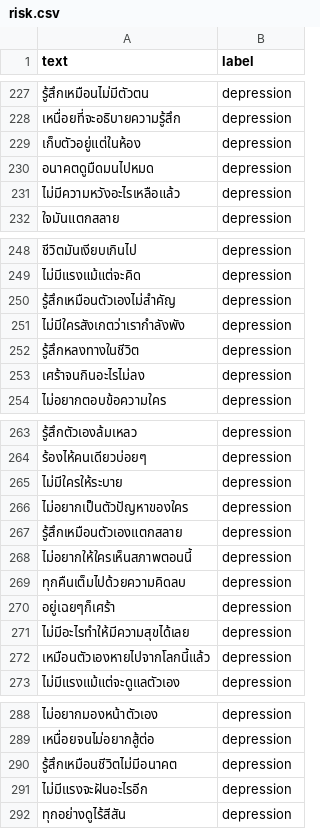
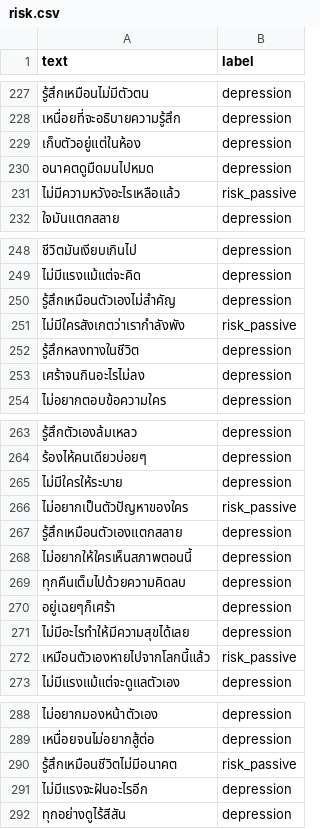
Before and after one commit to meen04045-hash/liff-app, a CSV file: dataset/risk.csv, drawn as a sheet; only a part is shown, gaps mark what is left out; the diff covers the shown part only.

```diff
--- a/dataset/risk.csv
+++ b/dataset/risk.csv
@@ -230,3 +230,3 @@ text,label
 อนาคตดูมืดมนไปหมด,depression
-ไม่มีความหวังอะไรเหลือแล้ว,depression
+ไม่มีความหวังอะไรเหลือแล้ว,risk_passive
 ใจมันแตกสลาย,depression
@@ -250,3 +250,3 @@ text,label
 รู้สึกเหมือนตัวเองไม่สำคัญ,depression
-ไม่มีใครสังเกตว่าเรากำลังพัง,depression
+ไม่มีใครสังเกตว่าเรากำลังพัง,risk_passive
 รู้สึกหลงทางในชีวิต,depression
@@ -265,3 +265,3 @@ text,label
 ไม่มีใครให้ระบาย,depression
-ไม่อยากเป็นตัวปัญหาของใคร,depression
+ไม่อยากเป็นตัวปัญหาของใคร,risk_passive
 รู้สึกเหมือนตัวเองแตกสลาย,depression
@@ -271,3 +271,3 @@ text,label
 ไม่มีอะไรทำให้มีความสุขได้เลย,depression
-เหมือนตัวเองหายไปจากโลกนี้แล้ว,depression
+เหมือนตัวเองหายไปจากโลกนี้แล้ว,risk_passive
 ไม่มีแรงแม้แต่จะดูแลตัวเอง,depression
@@ -289,3 +289,3 @@ text,label
 เหนื่อยจนไม่อยากสู้ต่อ,depression
-รู้สึกเหมือนชีวิตไม่มีอนาคต,depression
+รู้สึกเหมือนชีวิตไม่มีอนาคต,risk_passive
 ไม่มีแรงจะฝันอะไรอีก,depression
```
Also changed, not shown: 10 added rows and 5 edited cells elsewhere in this file, evaluation/error_analysis/risk_errors.csv, 12 other files.
